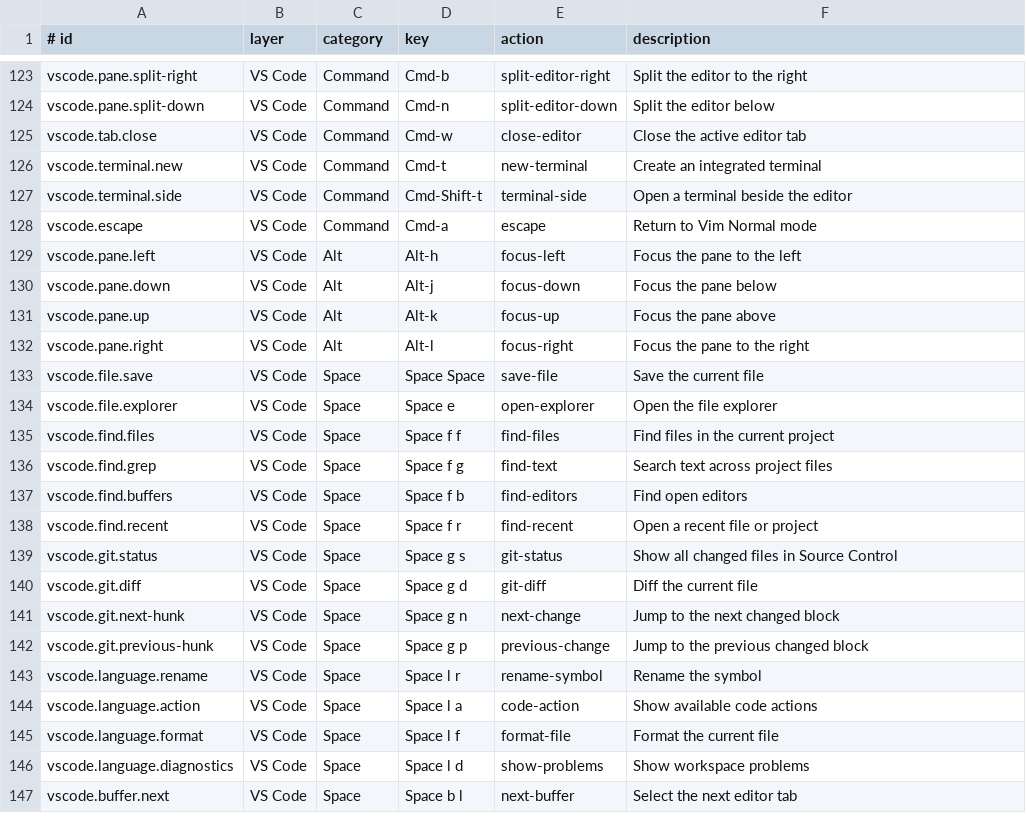
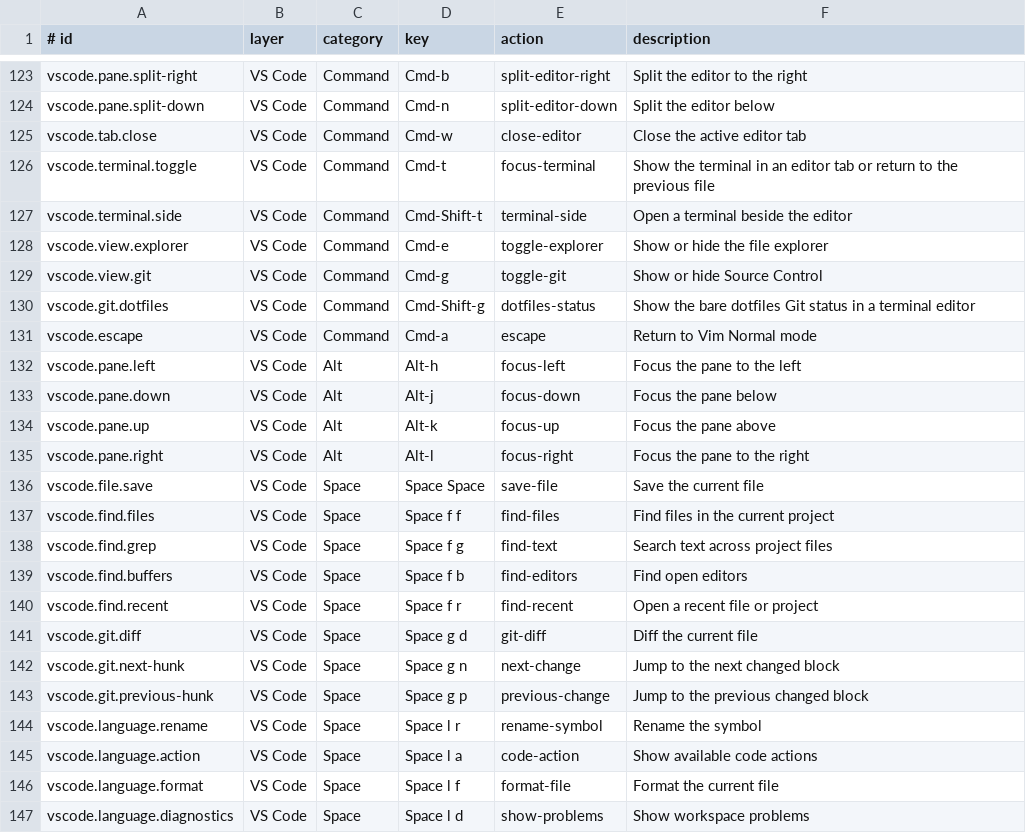
Before and after one commit to faustozamparelli/Dotfiles, a TSV file: .config/keymaps/registry.tsv, drawn as a sheet; only a part is shown, gaps mark what is left out; the shorter side is filled out with more unchanged rows.

```diff
--- a/.config/keymaps/registry.tsv
+++ b/.config/keymaps/registry.tsv
@@ -125,4 +125,7 @@ vscode.pane.split-down	VS Code	Command	Cmd-n	split-editor-down	Split the editor
 vscode.tab.close	VS Code	Command	Cmd-w	close-editor	Close the active editor tab
-vscode.terminal.new	VS Code	Command	Cmd-t	new-terminal	Create an integrated terminal
+vscode.terminal.toggle	VS Code	Command	Cmd-t	focus-terminal	Show the terminal in an editor tab or return to the previous file
 vscode.terminal.side	VS Code	Command	Cmd-Shift-t	terminal-side	Open a terminal beside the editor
+vscode.view.explorer	VS Code	Command	Cmd-e	toggle-explorer	Show or hide the file explorer
+vscode.view.git	VS Code	Command	Cmd-g	toggle-git	Show or hide Source Control
+vscode.git.dotfiles	VS Code	Command	Cmd-Shift-g	dotfiles-status	Show the bare dotfiles Git status in a terminal editor
 vscode.escape	VS Code	Command	Cmd-a	escape	Return to Vim Normal mode
@@ -133,3 +136,2 @@ vscode.pane.right	VS Code	Alt	Alt-l	focus-right	Focus the pane to the right
 vscode.file.save	VS Code	Space	Space Space	save-file	Save the current file
-vscode.file.explorer	VS Code	Space	Space e	open-explorer	Open the file explorer
 vscode.find.files	VS Code	Space	Space f f	find-files	Find files in the current project
@@ -138,3 +140,2 @@ vscode.find.buffers	VS Code	Space	Space f b	find-editors	Find open editors
 vscode.find.recent	VS Code	Space	Space f r	find-recent	Open a recent file or project
-vscode.git.status	VS Code	Space	Space g s	git-status	Show all changed files in Source Control
 vscode.git.diff	VS Code	Space	Space g d	git-diff	Diff the current file
```
Also changed, not shown: 3 other files.
